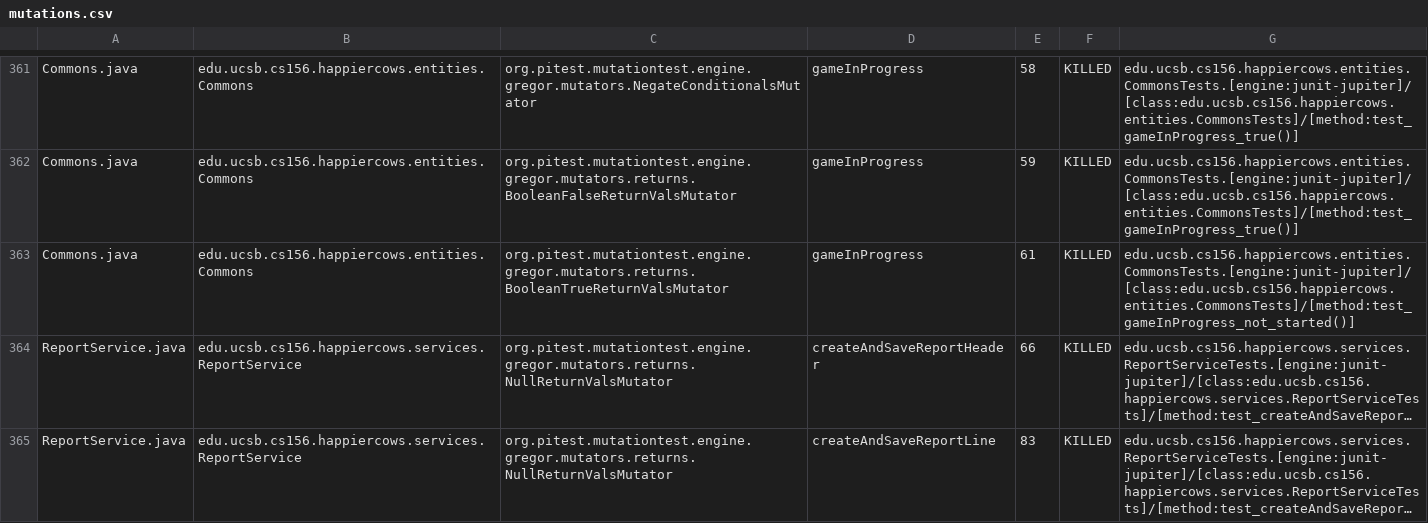
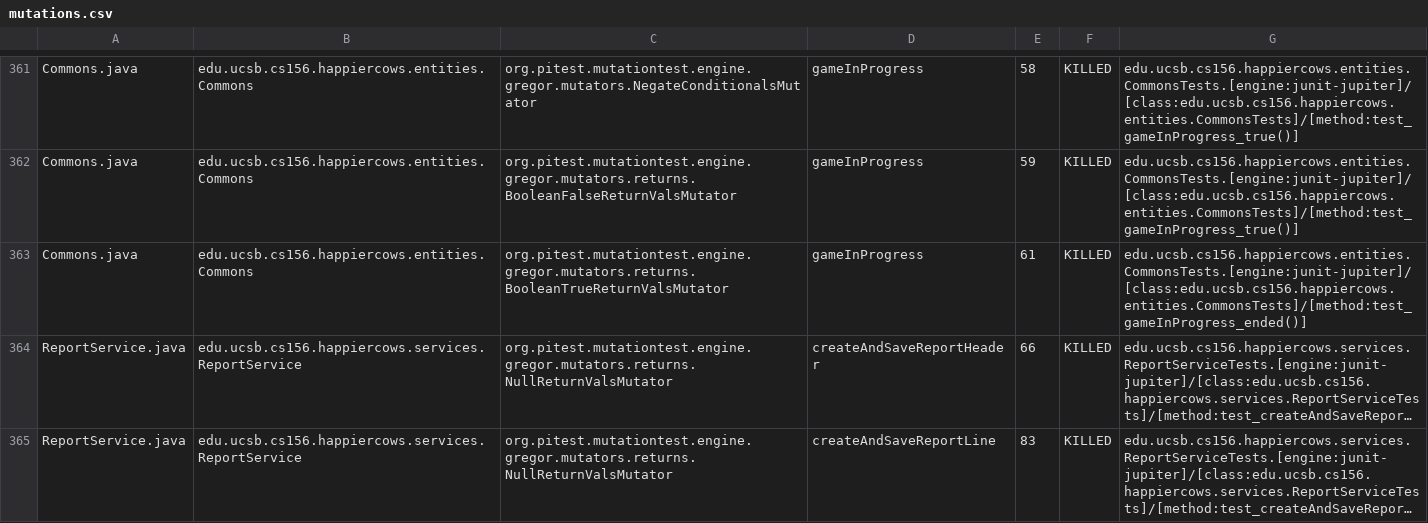
Before and after one commit to ucsb-cs156-s26/proj-happycows-s26-15, a CSV file: prs/55/pitest/mutations.csv, drawn as a sheet; only a part is shown, gaps mark what is left out; long unchanged cells end in …; the diff covers the shown part only; the diff names each change by its address in the sheet, - before the commit and + after, or states it on an @@ line.

Commit message:
Deploying to gh-pages from @ ucsb-cs156-s26/proj-happycows-s26-15@a07e3e160de3427b891ccd09e00eb66f317f79c5 🚀

```diff
--- a/prs/55/pitest/mutations.csv
+++ b/prs/55/pitest/mutations.csv
-G363: edu.ucsb.cs156.happiercows.entities.CommonsTests.[engine:junit-jupiter]/[class:edu.ucsb.cs156.happiercows.entities.CommonsTests]/[method:test_gameInProgress_not_started()]
+G363: edu.ucsb.cs156.happiercows.entities.CommonsTests.[engine:junit-jupiter]/[class:edu.ucsb.cs156.happiercows.entities.CommonsTests]/[method:test_gameInProgress_ended()]
```
Also changed, not shown: 19 edited cells elsewhere in this file, 55 other files.
